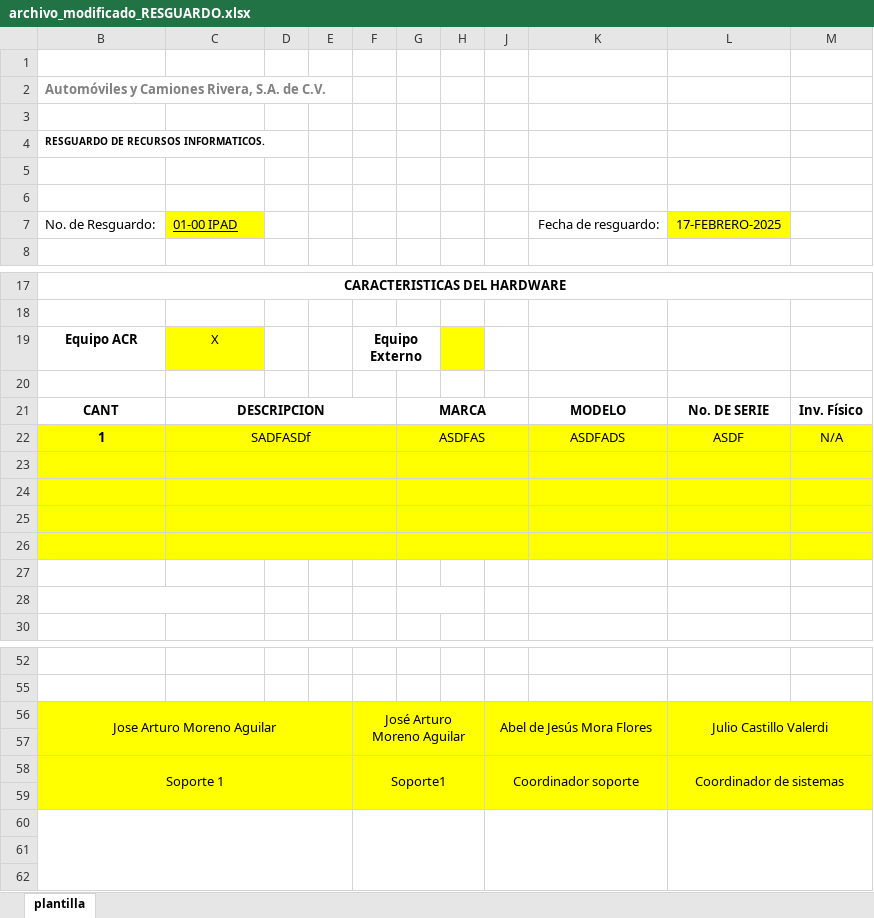
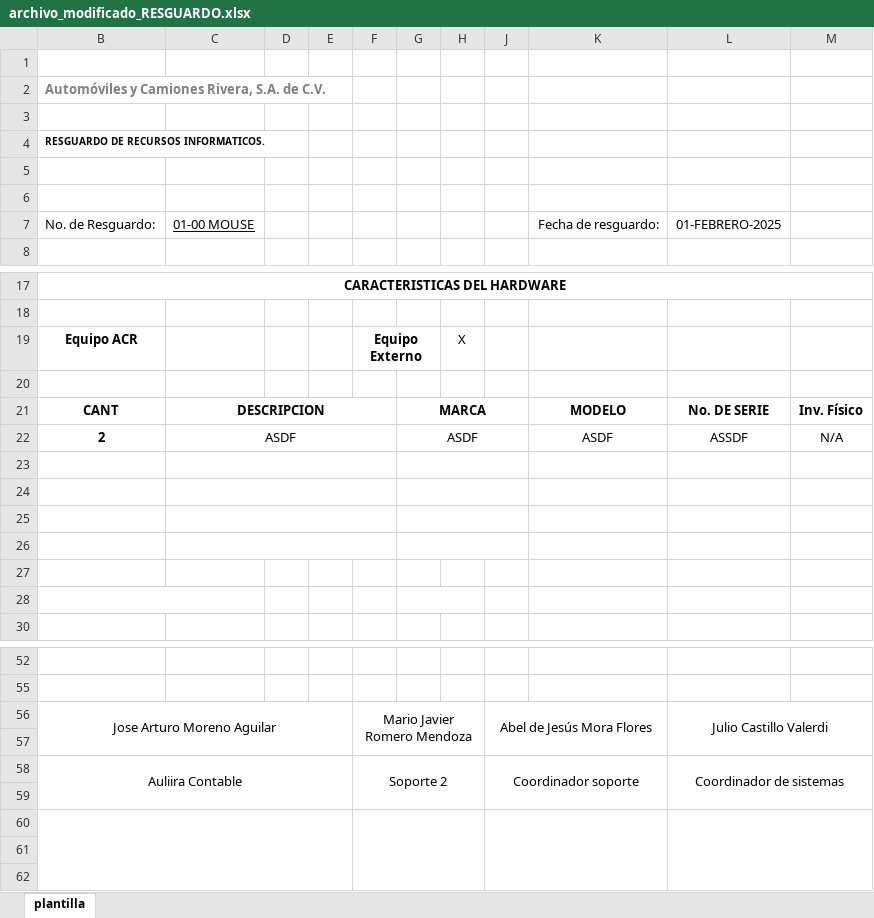
Before and after one commit to arturo-moreno129/acrivera-sis, an Excel workbook: imagenes_guardadas/archivo_modificado_RESGUARDO.xlsx, sheet plantilla, drawn as a sheet; only a part is shown, gaps mark what is left out; values as stored, in another font and other column widths than the file's, no borders; charts and pictures not drawn; removed rows and columns are numbered as before the commit, all else as after; the diff names each change by its address in the sheet, - before the commit and + after, or states it on an @@ line.

```diff
--- a/imagenes_guardadas/archivo_modificado_RESGUARDO.xlsx (sheet plantilla)
+++ b/imagenes_guardadas/archivo_modificado_RESGUARDO.xlsx (sheet plantilla)
-C7: 01-00 IPAD
+C7: 01-00 MOUSE
-C7 fill: #FFFF00
+C7 fill: none
-L7: 17-FEBRERO-2025
+L7: 01-FEBRERO-2025
-L7 fill: #FFFF00
+L7 fill: none
-C19: X
+C19: (empty)
-C19 fill: #FFFF00
+C19 fill: none
-H19: (empty)
+H19: X
-H19 fill: #FFFF00
+H19 fill: none
-row 22: 1 | SADFASDf |  |  |  | ASDFAS |  |  | ASDFADS | ASDF | N/A
+row 22: 2 | ASDF |  |  |  | ASDF |  |  | ASDF | ASSDF | N/A
-B23:H26 fill: #FFFF00
+B23:H26 fill: none
-J23:M26 fill: #FFFF00
+J23:M26 fill: none
-B56:H59 fill: #FFFF00
+B56:H59 fill: none
-F56: José Arturo Moreno Aguilar
+F56: Mario Javier Romero Mendoza
-J56:M59 fill: #FFFF00
+J56:M59 fill: none
-B58: Soporte 1
+B58: Auliira Contable
-F58: Soporte1
+F58: Soporte 2
```
Also changed, not shown: imagenes_guardadas/archivo_modificado_mantenimiento.xlsx, imagenes_guardadas/plantilla_mantenimiento.xlsx, 10 other files.
